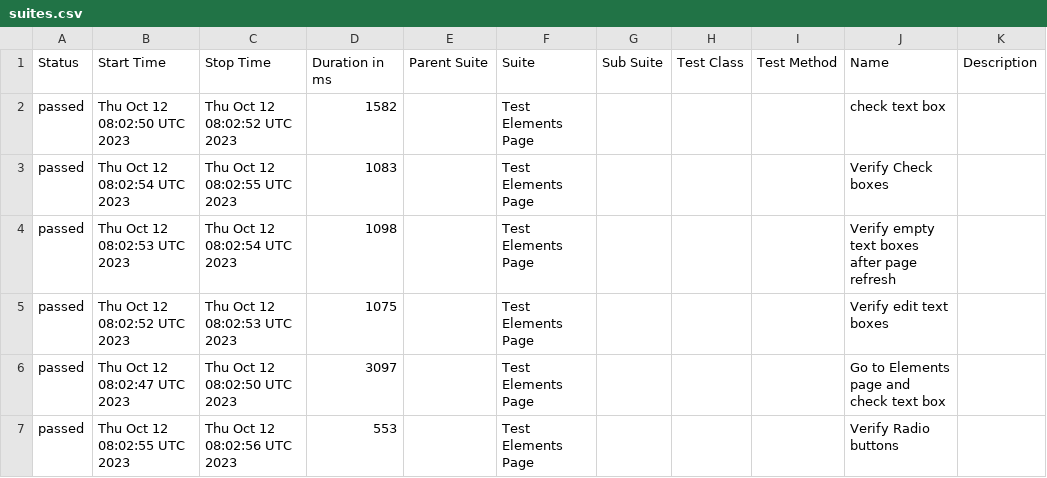
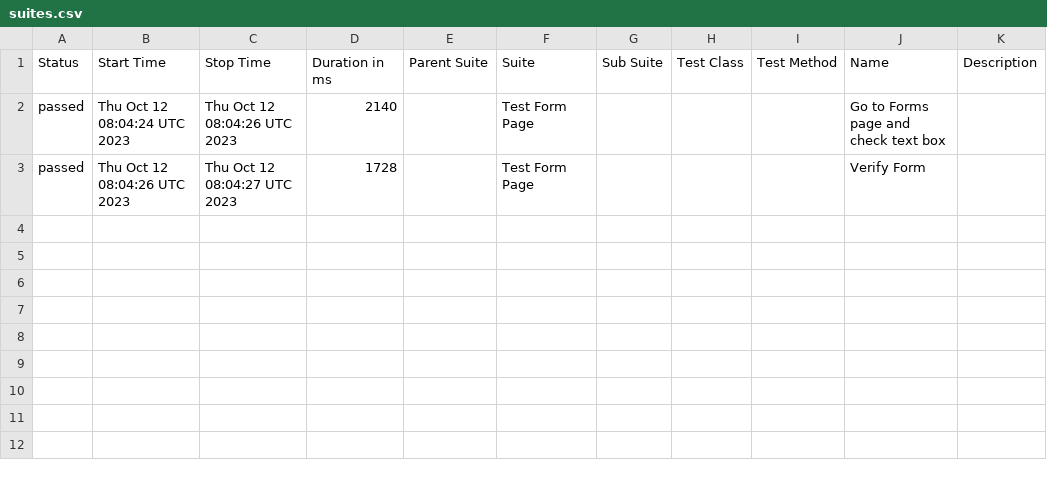
Before and after one commit to Kravch773/WdioAllureTest, a CSV file: data/suites.csv, drawn as a sheet.

Commit message:
Deploying to gh-pages from @ Kravch773/WdioAllureTest@3104b88989aa8870cf1a6922d75e92806cc8f78b 🚀

```diff
--- a/data/suites.csv
+++ b/data/suites.csv
@@ -1,7 +1,3 @@
 "Status","Start Time","Stop Time","Duration in ms","Parent Suite","Suite","Sub Suite","Test Class","Test Method","Name","Description"
-"passed","Thu Oct 12 08:02:50 UTC 2023","Thu Oct 12 08:02:52 UTC 2023","1582","","Test Elements Page","","","","check text box",""
-"passed","Thu Oct 12 08:02:54 UTC 2023","Thu Oct 12 08:02:55 UTC 2023","1083","","Test Elements Page","","","","Verify Check boxes",""
-"passed","Thu Oct 12 08:02:53 UTC 2023","Thu Oct 12 08:02:54 UTC 2023","1098","","Test Elements Page","","","","Verify empty text boxes after page refresh",""
-"passed","Thu Oct 12 08:02:52 UTC 2023","Thu Oct 12 08:02:53 UTC 2023","1075","","Test Elements Page","","","","Verify edit text boxes",""
-"passed","Thu Oct 12 08:02:47 UTC 2023","Thu Oct 12 08:02:50 UTC 2023","3097","","Test Elements Page","","","","Go to Elements page and check text box",""
-"passed","Thu Oct 12 08:02:55 UTC 2023","Thu Oct 12 08:02:56 UTC 2023","553","","Test Elements Page","","","","Verify Radio buttons ",""
+"passed","Thu Oct 12 08:04:24 UTC 2023","Thu Oct 12 08:04:26 UTC 2023","2140","","Test Form Page","","","","Go to Forms page and check text box",""
+"passed","Thu Oct 12 08:04:26 UTC 2023","Thu Oct 12 08:04:27 UTC 2023","1728","","Test Form Page","","","","Verify Form",""
```
Also changed, not shown: 31 other files.
